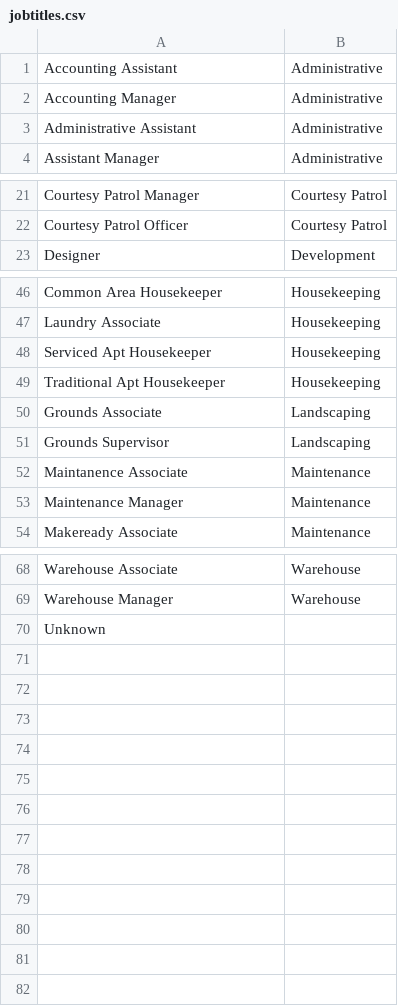
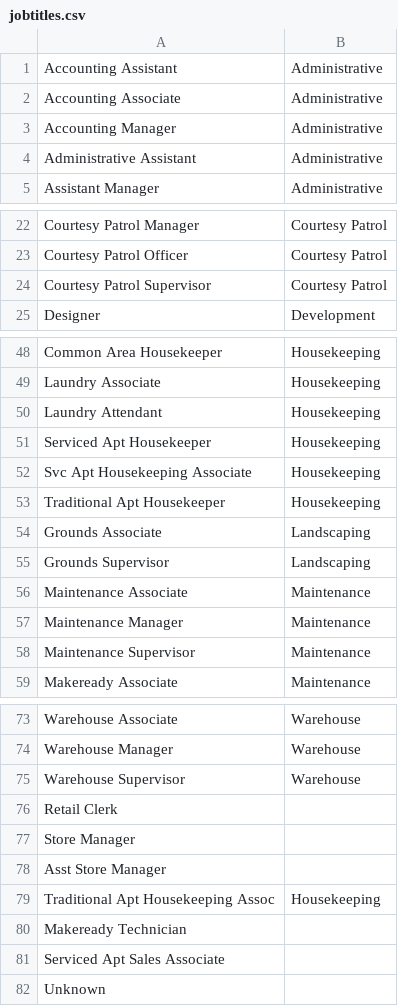
Before and after one commit to stmansour/dir, a CSV file: sql/jobtitles.csv, drawn as a sheet; only a part is shown, gaps mark what is left out; the diff covers the shown part only.

```diff
--- a/sql/jobtitles.csv
+++ b/sql/jobtitles.csv
@@ -1,2 +1,3 @@
 Accounting Assistant,Administrative
+Accounting Associate,Administrative
 Accounting Manager,Administrative
@@ -22,2 +23,3 @@ Courtesy Patrol Manager,Courtesy Patrol
 Courtesy Patrol Officer,Courtesy Patrol
+Courtesy Patrol Supervisor,Courtesy Patrol
 Designer,Development
@@ -47,3 +49,5 @@ Common Area Housekeeper,Housekeeping
 Laundry Associate,Housekeeping
+Laundry Attendant,Housekeeping
 Serviced Apt Housekeeper,Housekeeping
+Svc Apt Housekeeping Associate,Housekeeping
 Traditional Apt Housekeeper,Housekeeping
@@ -51,4 +55,5 @@ Grounds Associate,Landscaping
 Grounds Supervisor,Landscaping
-Maintanence Associate,Maintenance
+Maintenance Associate,Maintenance
 Maintenance Manager,Maintenance
+Maintenance Supervisor,Maintenance
 Makeready Associate,Maintenance
@@ -69,2 +74,9 @@ Warehouse Associate,Warehouse
 Warehouse Manager,Warehouse
+Warehouse Supervisor,Warehouse
+Retail Clerk,
+Store Manager,
+Asst Store Manager,
+Traditional Apt Housekeeping Assoc,Housekeeping
+Makeready Technician,
+Serviced Apt Sales Associate,
 Unknown,
```
Also changed, not shown: 2 edited cells elsewhere in this file, 4 other files.
